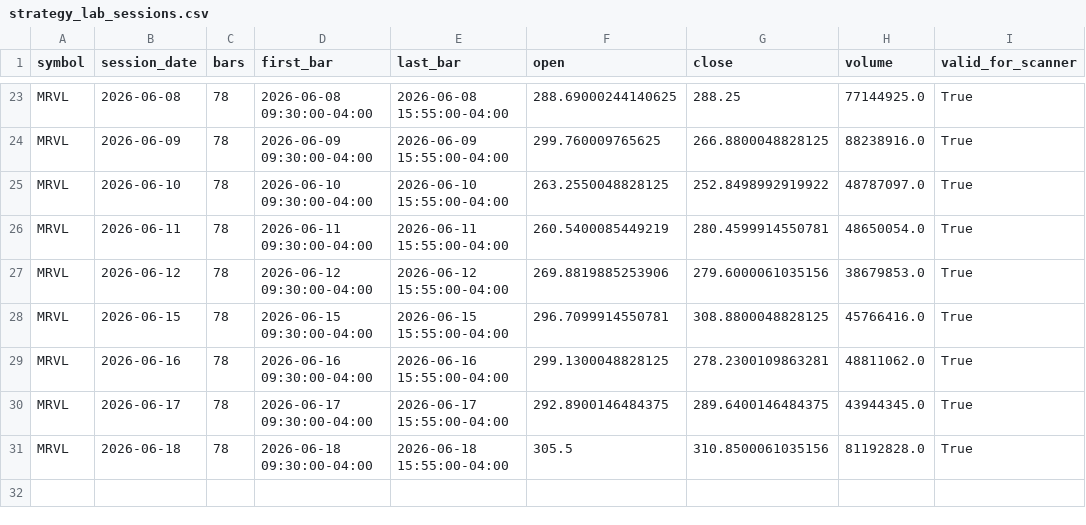
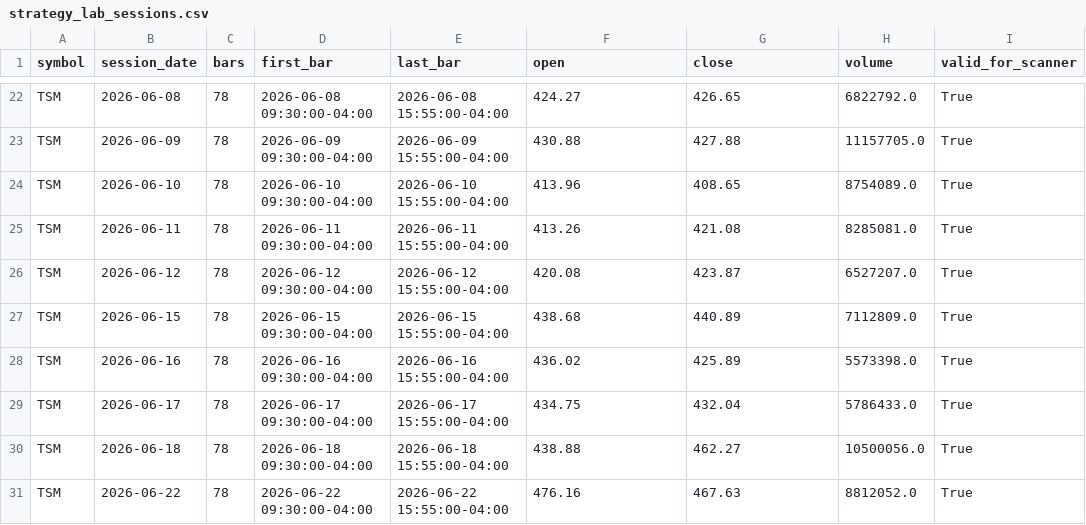
Before and after one commit to omaryoussef40/PulseTrade-AI, a CSV file: backtester/exports/strategy_lab_sessions.csv, drawn as a sheet; only a part is shown, gaps mark what is left out; addresses are those after the commit; the diff covers the shown part only; the diff names each change by its address in the sheet, - before the commit and + after, or states it on an @@ line.

```diff
--- a/backtester/exports/strategy_lab_sessions.csv
+++ b/backtester/exports/strategy_lab_sessions.csv
-A22:A30 (symbol): MRVL
+A22:A30 (symbol): TSM
-F22 (open): 288.69000244140625
+F22 (open): 424.27
-G22 (close): 288.25
+G22 (close): 426.65
-H22 (volume): 77144925.0
+H22 (volume): 6822792.0
-F23 (open): 299.760009765625
+F23 (open): 430.88
-G23 (close): 266.8800048828125
+G23 (close): 427.88
-H23 (volume): 88238916.0
+H23 (volume): 11157705.0
-F24 (open): 263.2550048828125
+F24 (open): 413.96
-G24 (close): 252.8498992919922
+G24 (close): 408.65
-H24 (volume): 48787097.0
+H24 (volume): 8754089.0
-F25 (open): 260.5400085449219
+F25 (open): 413.26
-G25 (close): 280.4599914550781
+G25 (close): 421.08
-H25 (volume): 48650054.0
+H25 (volume): 8285081.0
-F26 (open): 269.8819885253906
+F26 (open): 420.08
-G26 (close): 279.6000061035156
+G26 (close): 423.87
-H26 (volume): 38679853.0
+H26 (volume): 6527207.0
-F27 (open): 296.7099914550781
+F27 (open): 438.68
-G27 (close): 308.8800048828125
+G27 (close): 440.89
-H27 (volume): 45766416.0
+H27 (volume): 7112809.0
-F28 (open): 299.1300048828125
+F28 (open): 436.02
-G28 (close): 278.2300109863281
+G28 (close): 425.89
-H28 (volume): 48811062.0
+H28 (volume): 5573398.0
-F29 (open): 292.8900146484375
+F29 (open): 434.75
-G29 (close): 289.6400146484375
+G29 (close): 432.04
-H29 (volume): 43944345.0
+H29 (volume): 5786433.0
-F30 (open): 305.5
+F30 (open): 438.88
-G30 (close): 310.8500061035156
+G30 (close): 462.27
-H30 (volume): 81192828.0
+H30 (volume): 10500056.0
+row 31: TSM | 2026-06-22 | 78 | 2026-06-22 09:30:00-04:00 | 2026-06-22 15:55:00-04:00 | 476.16 | 467.63 | 8812052.0 | True
```
Also changed, not shown: 1 removed row and 81 edited cells elsewhere in this file, backtester/exports/strategy_lab_signal_decisions.csv, backtester/exports/strategy_lab_signals.csv, 46 other files.
